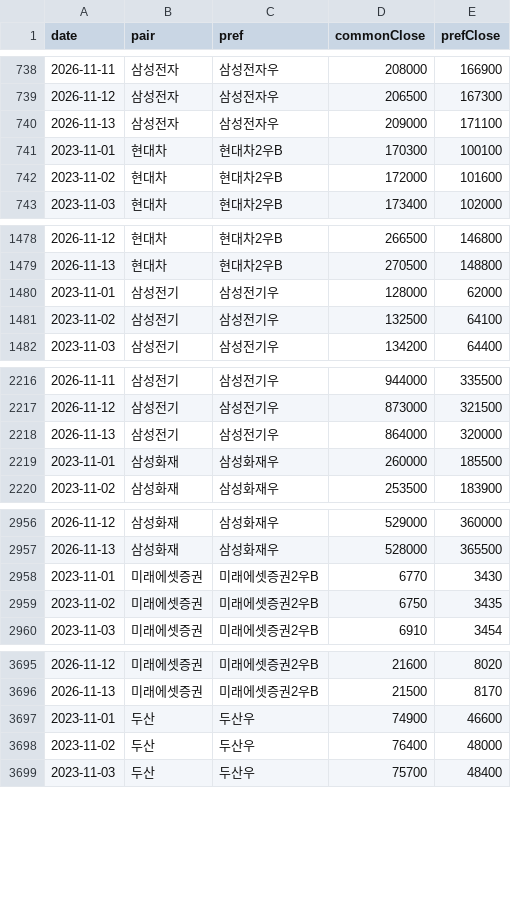
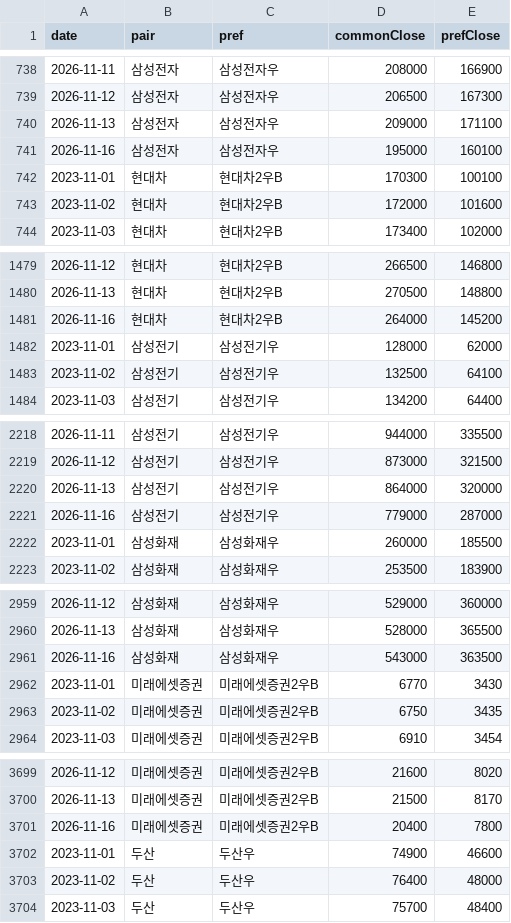
Before and after one commit to inandout-kr/pref-pair-z, a CSV file: data/prices.csv, drawn as a sheet; only a part is shown, gaps mark what is left out; the diff covers the shown part only; the diff names each change by its address in the sheet, - before the commit and + after, or states it on an @@ line.

```diff
--- a/data/prices.csv
+++ b/data/prices.csv
+row 741: 2026-11-16 | 삼성전자 | 삼성전자우 | 195000 | 160100
+row 1481: 2026-11-16 | 현대차 | 현대차2우B | 264000 | 145200
+row 2221: 2026-11-16 | 삼성전기 | 삼성전기우 | 779000 | 287000
+row 2961: 2026-11-16 | 삼성화재 | 삼성화재우 | 543000 | 363500
+row 3701: 2026-11-16 | 미래에셋증권 | 미래에셋증권2우B | 20400 | 7800
```
Also changed, not shown: 2 added rows elsewhere in this file.
